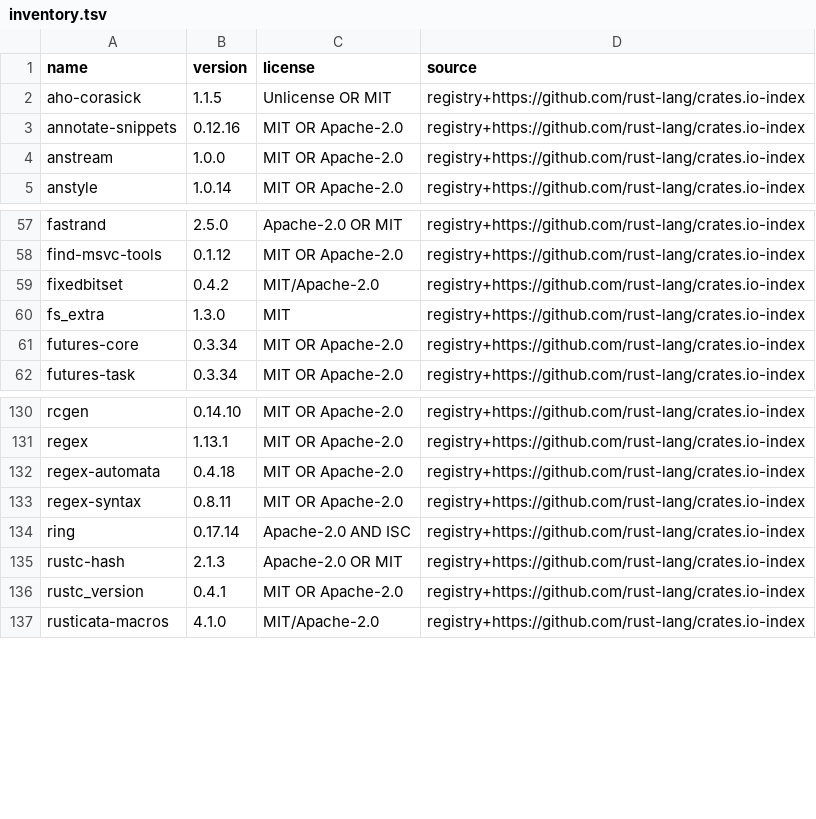
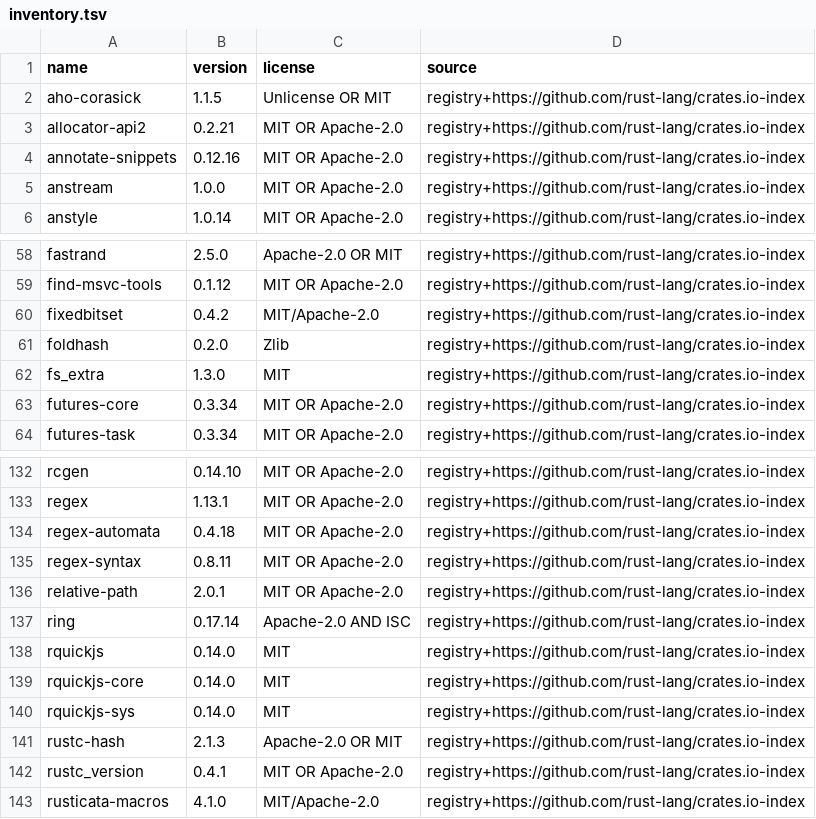
Before and after one commit to hyper-light/focal, a TSV file: docs/dependencies/inventory.tsv, drawn as a sheet; only a part is shown, gaps mark what is left out.

```diff
--- a/docs/dependencies/inventory.tsv
+++ b/docs/dependencies/inventory.tsv
@@ -2,2 +2,3 @@ name	version	license	source
 aho-corasick	1.1.5	Unlicense OR MIT	registry+https://github.com/rust-lang/crates.io-index
+allocator-api2	0.2.21	MIT OR Apache-2.0	registry+https://github.com/rust-lang/crates.io-index
 annotate-snippets	0.12.16	MIT OR Apache-2.0	registry+https://github.com/rust-lang/crates.io-index
@@ -59,2 +60,3 @@ find-msvc-tools	0.1.12	MIT OR Apache-2.0	registry+https://github.com/rust-lang/c
 fixedbitset	0.4.2	MIT/Apache-2.0	registry+https://github.com/rust-lang/crates.io-index
+foldhash	0.2.0	Zlib	registry+https://github.com/rust-lang/crates.io-index
 fs_extra	1.3.0	MIT	registry+https://github.com/rust-lang/crates.io-index
@@ -133,3 +135,7 @@ regex-automata	0.4.18	MIT OR Apache-2.0	registry+https://github.com/rust-lang/cr
 regex-syntax	0.8.11	MIT OR Apache-2.0	registry+https://github.com/rust-lang/crates.io-index
+relative-path	2.0.1	MIT OR Apache-2.0	registry+https://github.com/rust-lang/crates.io-index
 ring	0.17.14	Apache-2.0 AND ISC	registry+https://github.com/rust-lang/crates.io-index
+rquickjs	0.14.0	MIT	registry+https://github.com/rust-lang/crates.io-index
+rquickjs-core	0.14.0	MIT	registry+https://github.com/rust-lang/crates.io-index
+rquickjs-sys	0.14.0	MIT	registry+https://github.com/rust-lang/crates.io-index
 rustc-hash	2.1.3	Apache-2.0 OR MIT	registry+https://github.com/rust-lang/crates.io-index
```
Also changed, not shown: 26 other files.
